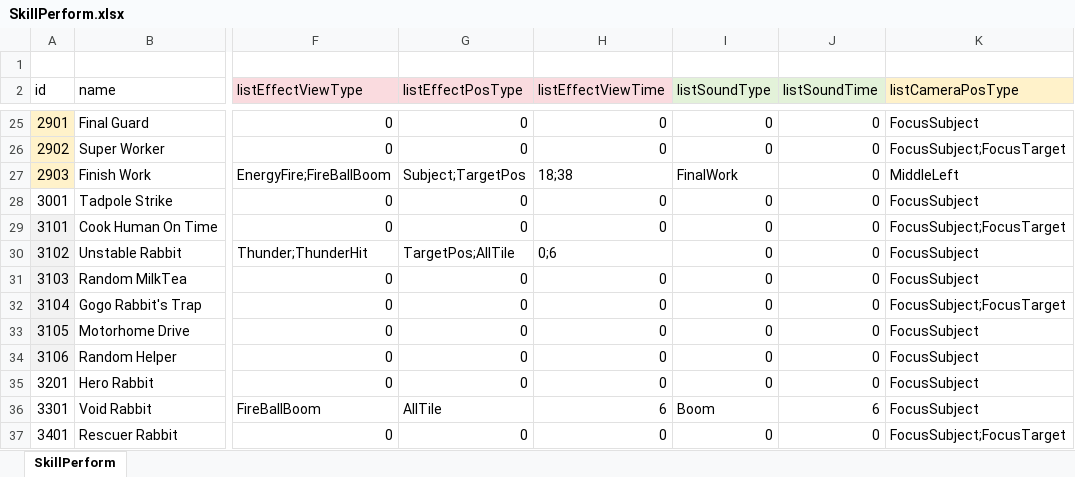
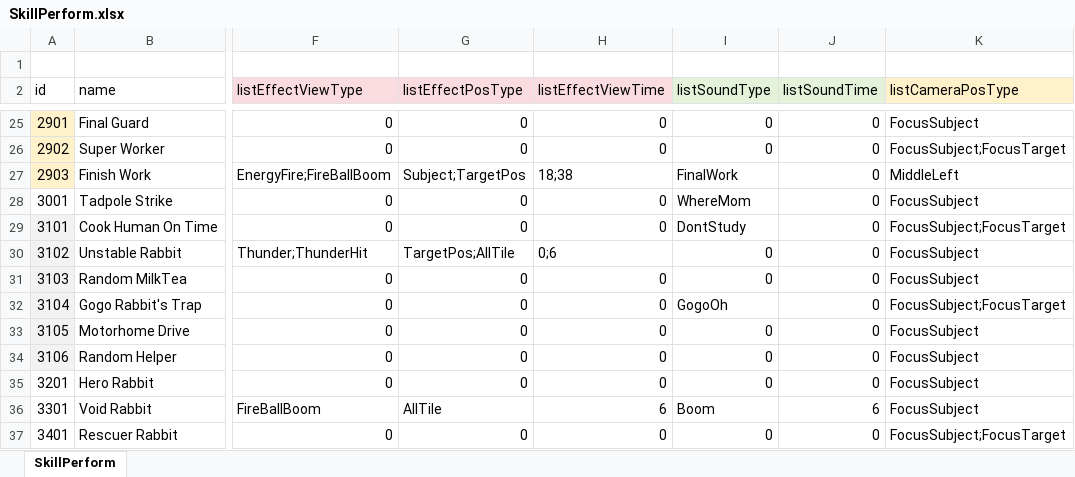
Before and after one commit to LUOHONGPENG/HermitRabbit, an Excel workbook: Assets/Excel/SkillPerform.xlsx, sheet SkillPerform, drawn as a sheet; only a part is shown, gaps mark what is left out; values as stored, in another font and other column widths than the file's, no borders; the diff names each change by its address in the sheet, - before the commit and + after, or states it on an @@ line.

```diff
--- a/Assets/Excel/SkillPerform.xlsx (sheet SkillPerform)
+++ b/Assets/Excel/SkillPerform.xlsx (sheet SkillPerform)
-I28 (listSoundType): 0
+I28 (listSoundType): WhereMom
-I29 (listSoundType): 0
+I29 (listSoundType): DontStudy
-I32 (listSoundType): 0
+I32 (listSoundType): GogoOh
```
Also changed, not shown: Assets/Excel/Skill.xlsx, Assets/Excel/Sound.xlsx, 15 other files.
